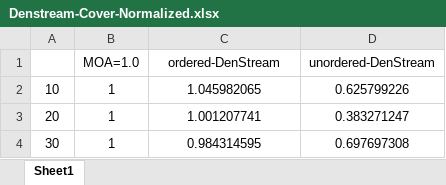
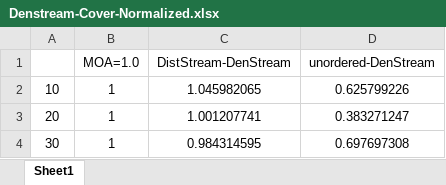
Before and after one commit to HWkk/PythonGraph, an Excel workbook: src/Data/ClusteringQuality/DenStream/Denstream-Cover-Normalized.xlsx, sheet Sheet1, drawn as a sheet; only a part is shown; values as stored, in another font and other column widths than the file's, no borders; the diff names each change by its address in the sheet, - before the commit and + after, or states it on an @@ line.

```diff
--- a/src/Data/ClusteringQuality/DenStream/Denstream-Cover-Normalized.xlsx (sheet Sheet1)
+++ b/src/Data/ClusteringQuality/DenStream/Denstream-Cover-Normalized.xlsx (sheet Sheet1)
-C1: ordered-DenStream
+C1: DistStream-DenStream
```
Also changed, not shown: src/Data/ClusteringQuality/DenStream/Denstream-KDD99-Normalized.xlsx, src/Data/Scalability/CluStream/CluStream-MaxSpeedup.xlsx, 40 other files.
